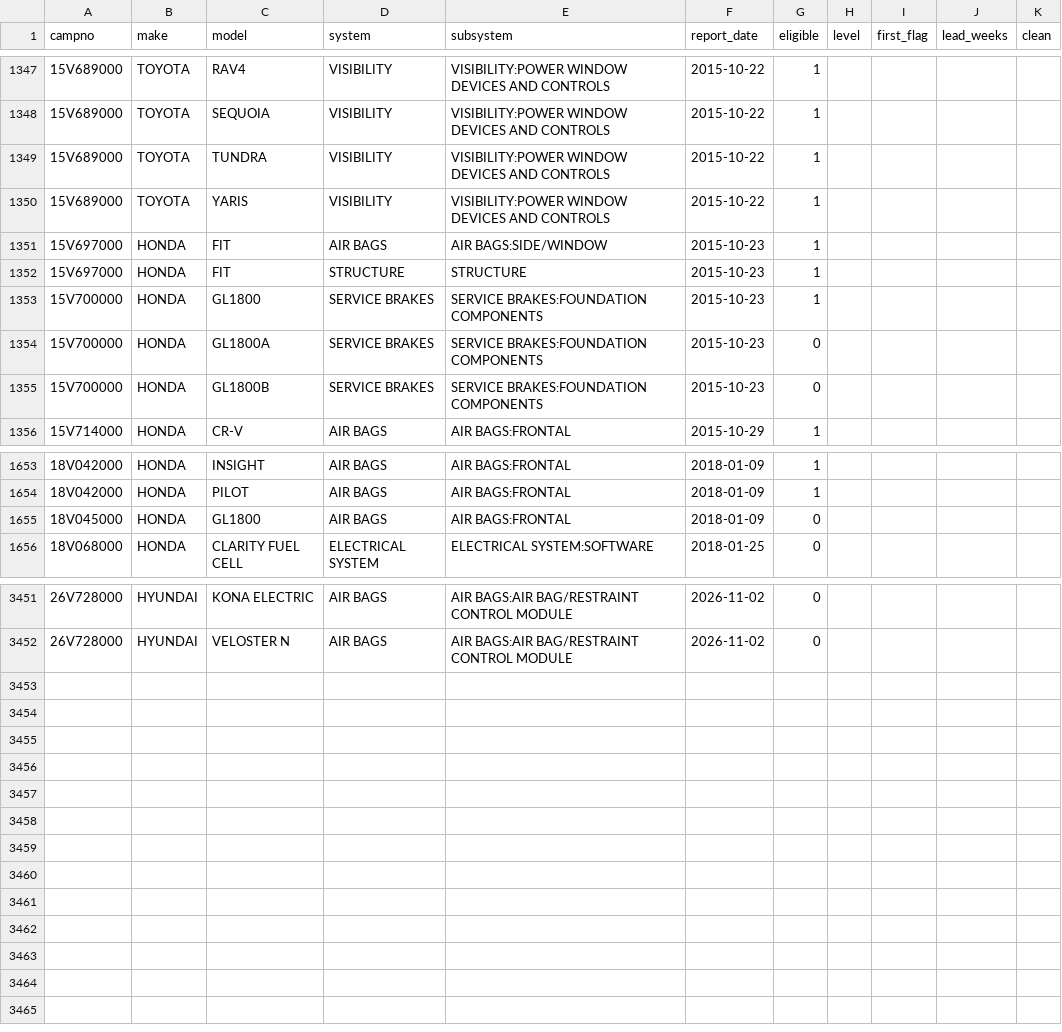
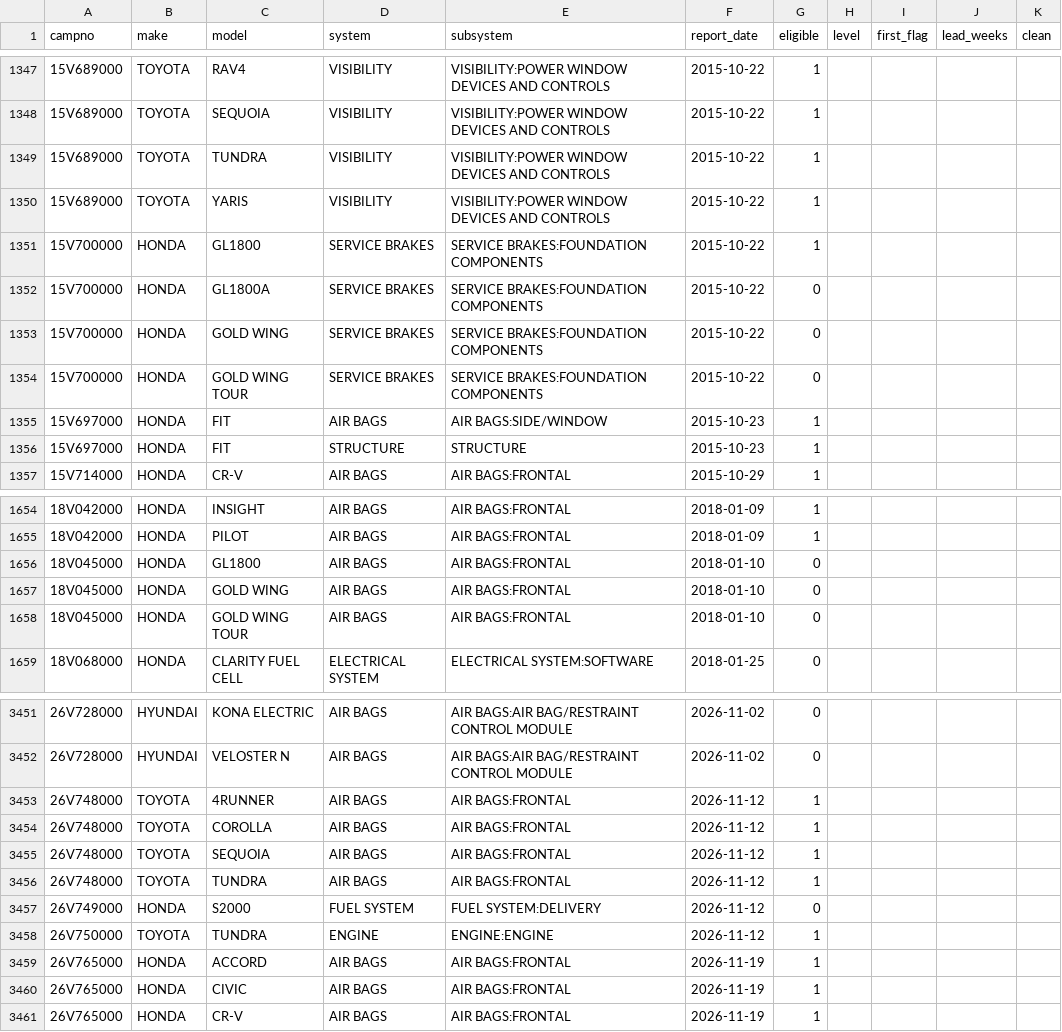
Before and after one commit to BrianDoce/Hyundai-Complaint-Analysis, a CSV file: reports/latest/backtest.csv, drawn as a sheet; only a part is shown, gaps mark what is left out; the diff covers the shown part only.

```diff
--- a/reports/latest/backtest.csv
+++ b/reports/latest/backtest.csv
@@ -1350,7 +1350,8 @@ campno,make,model,system,subsystem,report_date,eligible,level,first_flag,lead_we
 15V689000,TOYOTA,YARIS,VISIBILITY,VISIBILITY:POWER WINDOW DEVICES AND CONTROLS,2015-10-22,1,,,,
+15V700000,HONDA,GL1800,SERVICE BRAKES,SERVICE BRAKES:FOUNDATION COMPONENTS,2015-10-22,1,,,,
+15V700000,HONDA,GL1800A,SERVICE BRAKES,SERVICE BRAKES:FOUNDATION COMPONENTS,2015-10-22,0,,,,
+15V700000,HONDA,GOLD WING,SERVICE BRAKES,SERVICE BRAKES:FOUNDATION COMPONENTS,2015-10-22,0,,,,
+15V700000,HONDA,GOLD WING TOUR,SERVICE BRAKES,SERVICE BRAKES:FOUNDATION COMPONENTS,2015-10-22,0,,,,
 15V697000,HONDA,FIT,AIR BAGS,AIR BAGS:SIDE/WINDOW,2015-10-23,1,,,,
 15V697000,HONDA,FIT,STRUCTURE,STRUCTURE,2015-10-23,1,,,,
-15V700000,HONDA,GL1800,SERVICE BRAKES,SERVICE BRAKES:FOUNDATION COMPONENTS,2015-10-23,1,,,,
-15V700000,HONDA,GL1800A,SERVICE BRAKES,SERVICE BRAKES:FOUNDATION COMPONENTS,2015-10-23,0,,,,
-15V700000,HONDA,GL1800B,SERVICE BRAKES,SERVICE BRAKES:FOUNDATION COMPONENTS,2015-10-23,0,,,,
 15V714000,HONDA,CR-V,AIR BAGS,AIR BAGS:FRONTAL,2015-10-29,1,,,,
@@ -1654,3 +1655,5 @@ campno,make,model,system,subsystem,report_date,eligible,level,first_flag,lead_we
 18V042000,HONDA,PILOT,AIR BAGS,AIR BAGS:FRONTAL,2018-01-09,1,,,,
-18V045000,HONDA,GL1800,AIR BAGS,AIR BAGS:FRONTAL,2018-01-09,0,,,,
+18V045000,HONDA,GL1800,AIR BAGS,AIR BAGS:FRONTAL,2018-01-10,0,,,,
+18V045000,HONDA,GOLD WING,AIR BAGS,AIR BAGS:FRONTAL,2018-01-10,0,,,,
+18V045000,HONDA,GOLD WING TOUR,AIR BAGS,AIR BAGS:FRONTAL,2018-01-10,0,,,,
 18V068000,HONDA,CLARITY FUEL CELL,ELECTRICAL SYSTEM,ELECTRICAL SYSTEM:SOFTWARE,2018-01-25,0,,,,
@@ -3452 +3452,10 @@ campno,make,model,system,subsystem,report_date,eligible,level,first_flag,lead_we
 26V728000,HYUNDAI,VELOSTER N,AIR BAGS,AIR BAGS:AIR BAG/RESTRAINT CONTROL MODULE,2026-11-02,0,,,,
+26V748000,TOYOTA,4RUNNER,AIR BAGS,AIR BAGS:FRONTAL,2026-11-12,1,,,,
+26V748000,TOYOTA,COROLLA,AIR BAGS,AIR BAGS:FRONTAL,2026-11-12,1,,,,
+26V748000,TOYOTA,SEQUOIA,AIR BAGS,AIR BAGS:FRONTAL,2026-11-12,1,,,,
+26V748000,TOYOTA,TUNDRA,AIR BAGS,AIR BAGS:FRONTAL,2026-11-12,1,,,,
+26V749000,HONDA,S2000,FUEL SYSTEM,FUEL SYSTEM:DELIVERY,2026-11-12,0,,,,
+26V750000,TOYOTA,TUNDRA,ENGINE,ENGINE:ENGINE,2026-11-12,1,,,,
+26V765000,HONDA,ACCORD,AIR BAGS,AIR BAGS:FRONTAL,2026-11-19,1,,,,
+26V765000,HONDA,CIVIC,AIR BAGS,AIR BAGS:FRONTAL,2026-11-19,1,,,,
+26V765000,HONDA,CR-V,AIR BAGS,AIR BAGS:FRONTAL,2026-11-19,1,,,,
```
Also changed, not shown: 3 removed rows and 7 edited cells elsewhere in this file, reports/latest/alerts.csv, reports/latest/recall_latency.csv, 2 other files.
